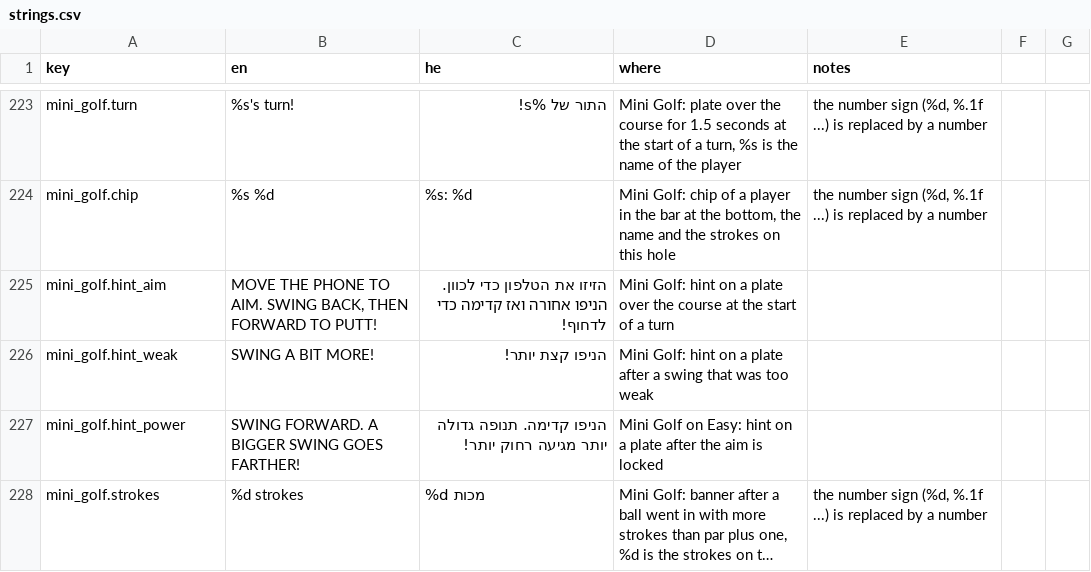
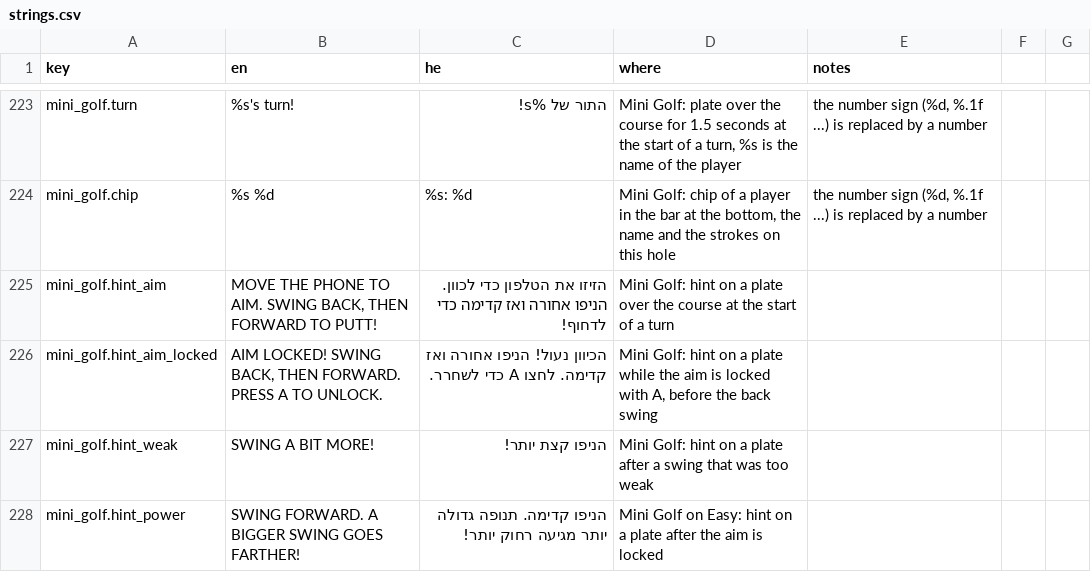
Before and after one commit to alonzo86/remote-play, a CSV file: assets/lang/strings.csv, drawn as a sheet; only a part is shown, gaps mark what is left out; the shorter side is filled out with more unchanged rows; long unchanged cells end in ….

```diff
--- a/assets/lang/strings.csv
+++ b/assets/lang/strings.csv
@@ -225,2 +225,3 @@ mini_golf.chip,%s  %d,%s: %d,"Mini Golf: chip of a player in the bar at the bott
 mini_golf.hint_aim,"MOVE THE PHONE TO AIM. SWING BACK, THEN FORWARD TO PUTT!",הזיזו את הטלפון כדי לכוון. הניפו אחורה ואז קדימה כדי לדחוף!,Mini Golf: hint on a plate over the course at the start of a turn,
+mini_golf.hint_aim_locked,"AIM LOCKED! SWING BACK, THEN FORWARD. PRESS A TO UNLOCK.",הכיוון נעול! הניפו אחורה ואז קדימה. לחצו A כדי לשחרר.,"Mini Golf: hint on a plate while the aim is locked with A, before the back swing",
 mini_golf.hint_weak,SWING A BIT MORE!,הניפו קצת יותר!,Mini Golf: hint on a plate after a swing that was too weak,
```
Also changed, not shown: 11 other files.
